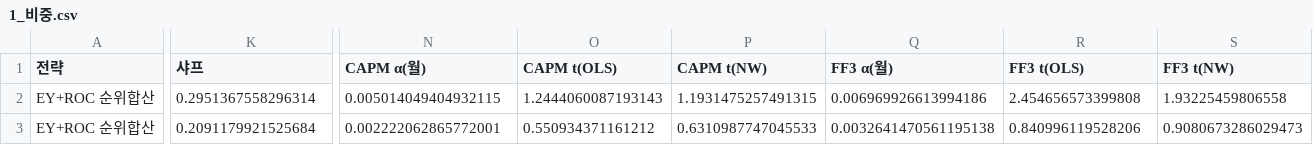
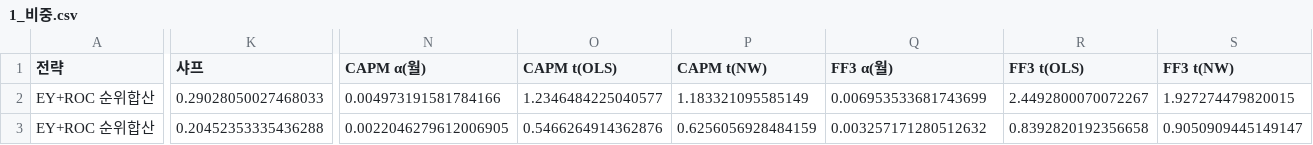
Before and after one commit to Rowoon-Lee5/assignment02-magicformula-backtest, a CSV file: 결과_전략수익률/1_비중.csv, drawn as a sheet; only a part is shown, gaps mark what is left out; the diff covers the shown part only; the diff names each change by its address in the sheet, - before the commit and + after, or states it on an @@ line.

```diff
--- a/결과_전략수익률/1_비중.csv
+++ b/결과_전략수익률/1_비중.csv
-K2 (샤프): 0.2951367558296314
+K2 (샤프): 0.29028050027468033
-N2 (CAPM α(월)): 0.005014049404932115
+N2 (CAPM α(월)): 0.004973191581784166
-O2 (CAPM t(OLS)): 1.2444060087193143
+O2 (CAPM t(OLS)): 1.2346484225040577
-P2 (CAPM t(NW)): 1.1931475257491315
+P2 (CAPM t(NW)): 1.183321095585149
-Q2 (FF3 α(월)): 0.006969926613994186
+Q2 (FF3 α(월)): 0.006953533681743699
-R2 (FF3 t(OLS)): 2.454656573399808
+R2 (FF3 t(OLS)): 2.4492800070072267
-S2 (FF3 t(NW)): 1.93225459806558
+S2 (FF3 t(NW)): 1.927274479820015
-K3 (샤프): 0.2091179921525684
+K3 (샤프): 0.20452353335436288
-N3 (CAPM α(월)): 0.002222062865772001
+N3 (CAPM α(월)): 0.0022046279612006905
-O3 (CAPM t(OLS)): 0.550934371161212
+O3 (CAPM t(OLS)): 0.5466264914362876
-P3 (CAPM t(NW)): 0.6310987747045533
+P3 (CAPM t(NW)): 0.6256056928484159
-Q3 (FF3 α(월)): 0.0032641470561195138
+Q3 (FF3 α(월)): 0.003257171280512632
-R3 (FF3 t(OLS)): 0.840996119528206
+R3 (FF3 t(OLS)): 0.8392820192356658
-S3 (FF3 t(NW)): 0.9080673286029473
+S3 (FF3 t(NW)): 0.9050909445149147
```
Also changed, not shown: 83 edited cells elsewhere in this file, 결과_전략수익률/2_주기.csv, 결과_전략수익률/3_지표.csv, 13 other files.
